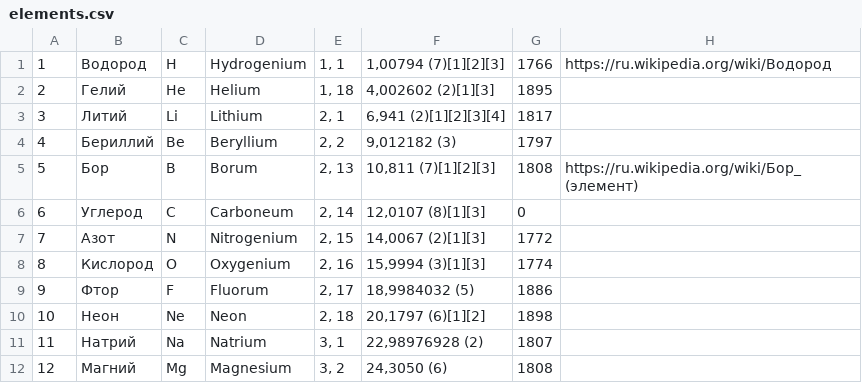
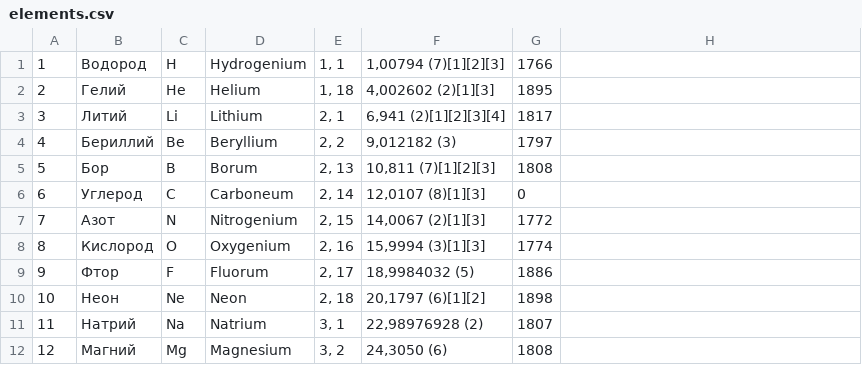
Before and after one commit to Anaksibia/Periodic_table, a CSV file: cgi-bin/elements.csv, drawn as a sheet; only a part is shown.

Commit message:
Implemented Ajax to display discovered and undiscovered elements by year

```diff
--- a/cgi-bin/elements.csv
+++ b/cgi-bin/elements.csv
@@ -1,2 +1,2 @@
-1;Водород;H;Hydrogenium;1, 1;1,00794 (7)[1][2][3];1766;https://ru.wikipedia.org/wiki/Водород
+1;Водород;H;Hydrogenium;1, 1;1,00794 (7)[1][2][3];1766;
 2;Гелий;He;Helium;1, 18;4,002602 (2)[1][3];1895
@@ -4,3 +4,3 @@
 4;Бериллий;Be;Beryllium;2, 2;9,012182 (3);1797
-5;Бор;B;Borum;2, 13;10,811 (7)[1][2][3];1808;https://ru.wikipedia.org/wiki/Бор_(элемент)
+5;Бор;B;Borum;2, 13;10,811 (7)[1][2][3];1808;
 6;Углерод;C;Carboneum;2, 14;12,0107 (8)[1][3];0
```
Also changed, not shown: 14 other files.
